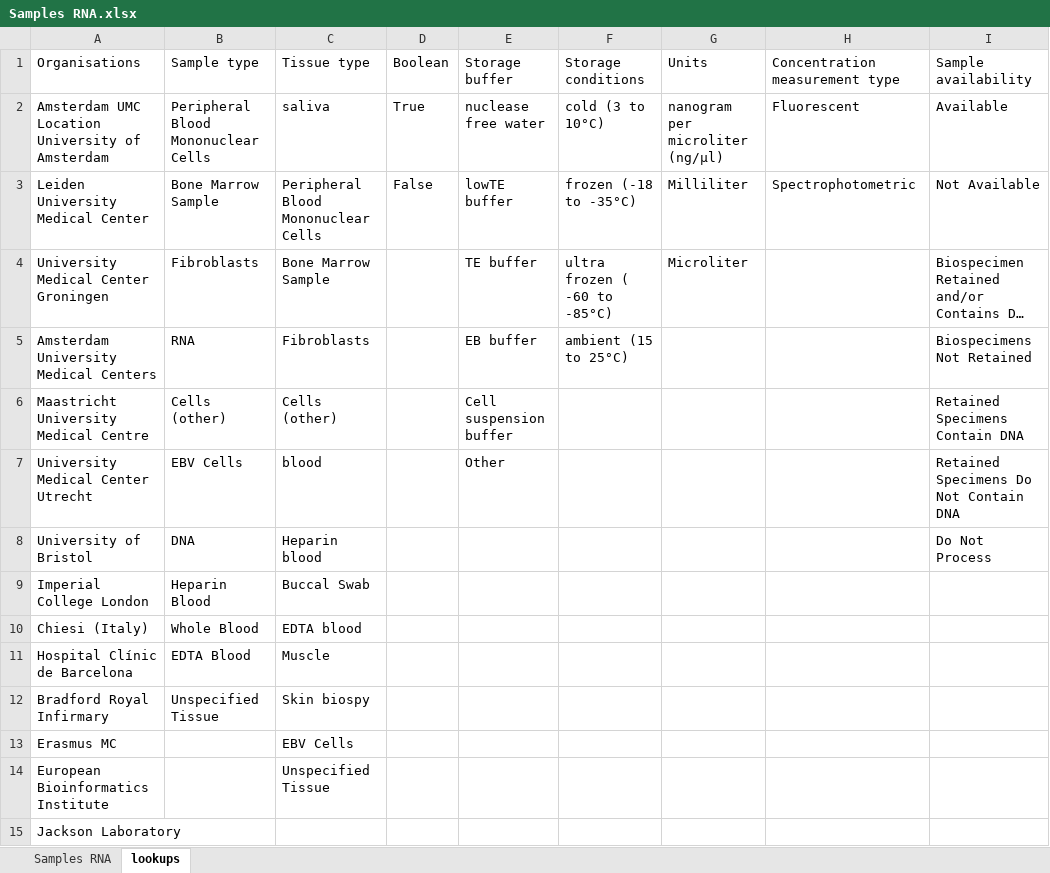
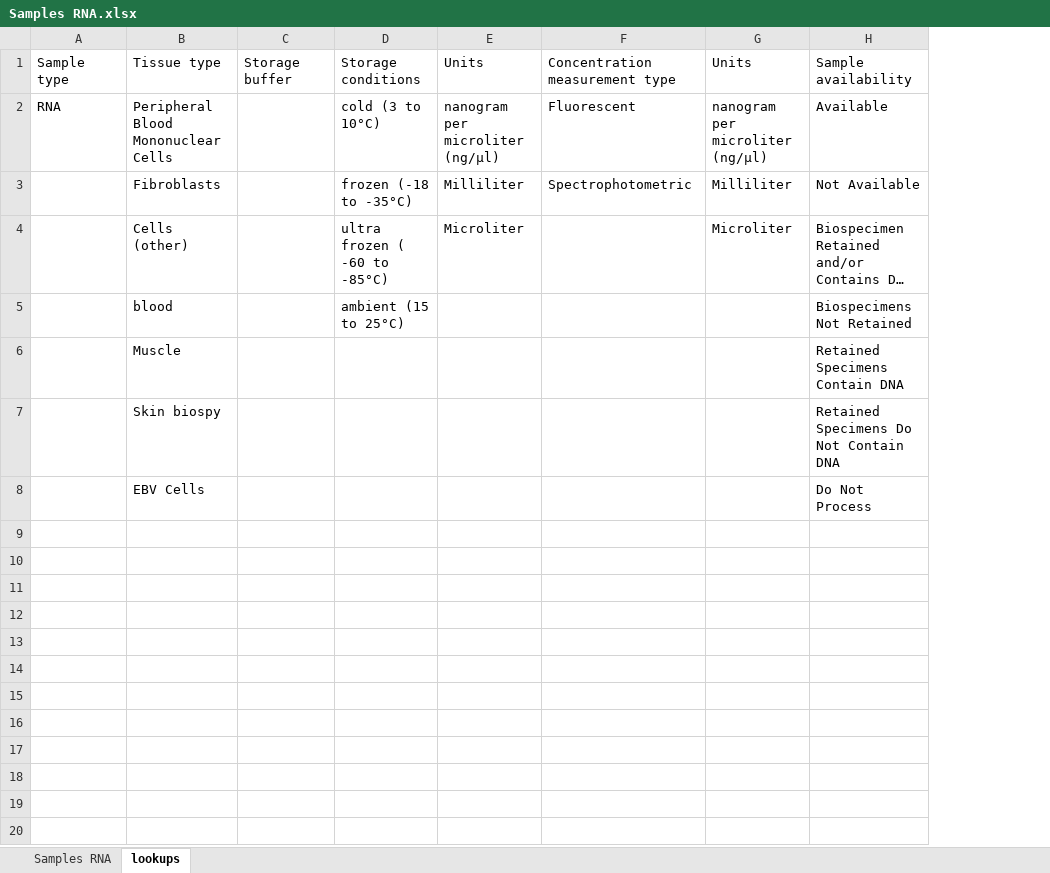
Before and after one commit to molgenis/projects-erdera, an Excel workbook: templates/Samples RNA.xlsx, sheet lookups, drawn as a sheet; only a part is shown; long unchanged cells end in …; values as stored, in another font and other column widths than the file's, no borders; removed rows and columns are numbered as before the commit, all else as after; the diff covers the shown part only; the diff names each change by its address in the sheet, - before the commit and + after, or states it on an @@ line.

Commit message:
add previous version of templates

```diff
--- a/templates/Samples RNA.xlsx (sheet lookups)
+++ b/templates/Samples RNA.xlsx (sheet lookups)
-column A, rows 1-15: Organisations | Amsterdam UMC Location University of Amsterdam | Leiden University Medical Center | University Medical Center Groningen | Amsterdam University Medical Centers | Maastricht University Medical Centre | University Medical Center Utrecht | University of Bristol | Imperial College London | Chiesi (Italy) | Hospital Clínic de Barcelona | Bradford Royal Infirmary | Erasmus MC | European Bioinformatics Institute | Jackson Laboratory
-column B, rows 1-12: Sample type | Peripheral Blood Mononuclear Cells | Bone Marrow Sample | Fibroblasts | RNA | Cells (other) | EBV Cells | DNA | Heparin Blood | Whole Blood | EDTA Blood | Unspecified Tissue
+column A, rows 1-2: Sample type | RNA
-column D, rows 1-3: Boolean | True | False
-column E, rows 1-7: Storage buffer | nuclease free water | lowTE buffer | TE buffer | EB buffer | Cell suspension buffer | Other
+column C, row 1: Storage buffer
+column G, rows 1-4: Units | nanogram per microliter (ng/µl) | Milliliter | Microliter
-B2: saliva
+B2: Peripheral Blood Mononuclear Cells
-B3: Peripheral Blood Mononuclear Cells
+B3: Fibroblasts
-B4: Bone Marrow Sample
+B4: Cells (other)
-B5: Fibroblasts
+B5: blood
-B6: Cells (other)
+B6: Muscle
-B7: blood
+B7: Skin biospy
-B8: Heparin blood
+B8: EBV Cells
-B9: Buccal Swab
+B9: (empty)
-B10: EDTA blood
+B10: (empty)
-B11: Muscle
+B11: (empty)
-B12: Skin biospy
+B12: (empty)
-B13: EBV Cells
+B13: (empty)
-B14: Unspecified Tissue
+B14: (empty)
```
Also changed, not shown: 316 removed rows elsewhere in this sheet, sheet Samples RNA, templates/Experiments OGM.xlsx, templates/Experiments RNA.xlsx, 4 other files.
